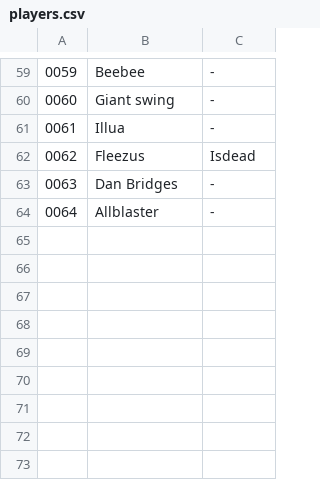
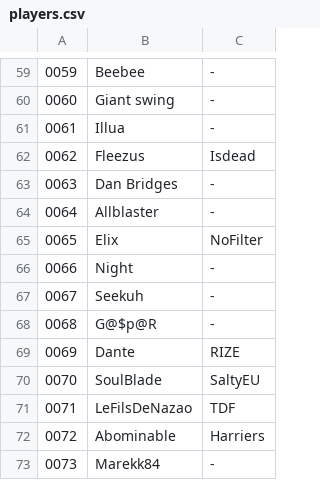
Before and after one commit to deltoidgg/overlay-animations, a CSV file: scoreboard/players.csv, drawn as a sheet; only a part is shown, gaps mark what is left out; the diff names each change by its address in the sheet, - before the commit and + after, or states it on an @@ line.

Commit message:
team/playerdb updates

```diff
--- a/scoreboard/players.csv
+++ b/scoreboard/players.csv
+row 65: 0065 | Elix | NoFilter
+row 66: 0066 | Night | -
+row 67: 0067 | Seekuh | -
+row 68: 0068 | G@$p@R | -
+row 69: 0069 | Dante | RIZE
+row 70: 0070 | SoulBlade | SaltyEU
+row 71: 0071 | LeFilsDeNazao | TDF
+row 72: 0072 | Abominable | Harriers
+row 73: 0073 | Marekk84 | -
```
Also changed, not shown: 5 other files.
